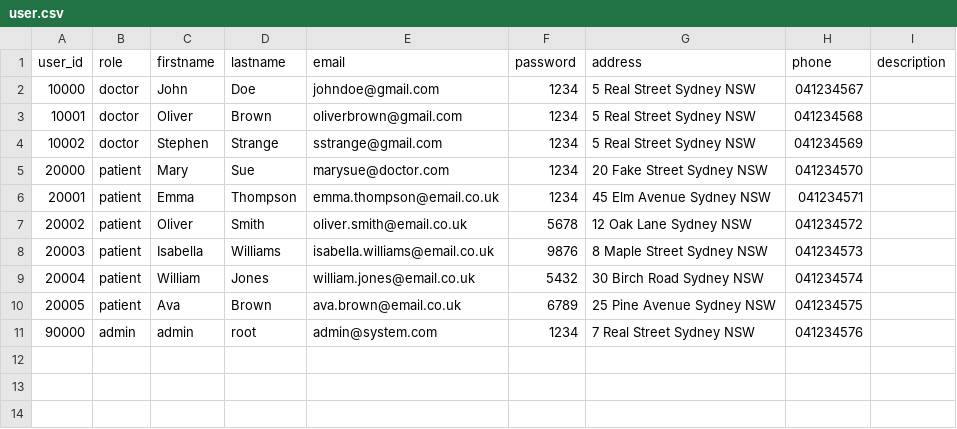
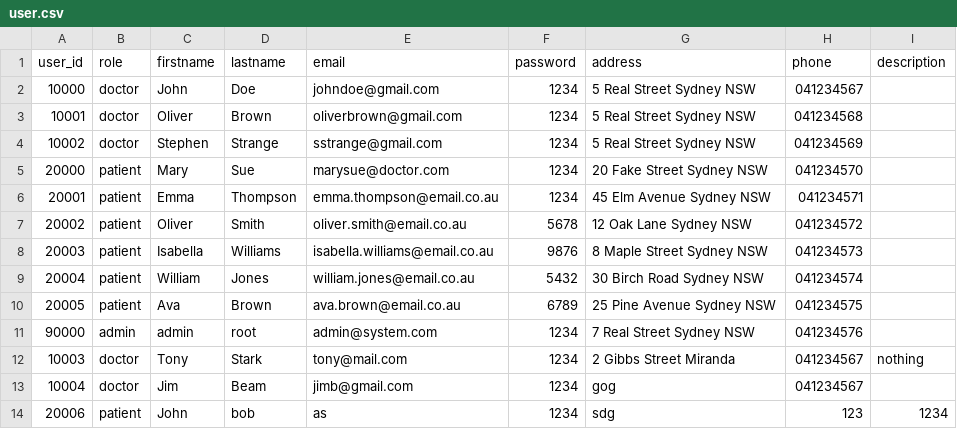
Before and after one commit to JasonI136/healthcare_system, a CSV file: app_data/user.csv, drawn as a sheet.

Commit message:
add doctor and patient implementation

```diff
--- a/app_data/user.csv
+++ b/app_data/user.csv
@@ -5,7 +5,10 @@
 20000,patient,Mary,Sue,marysue@doctor.com,1234,20 Fake Street Sydney NSW,041234570,
-20001,patient,Emma,Thompson,emma.thompson@email.co.uk,1234,45 Elm Avenue Sydney NSW,041234571,
-20002,patient,Oliver,Smith,oliver.smith@email.co.uk,5678,12 Oak Lane Sydney NSW,041234572,
-20003,patient,Isabella,Williams,isabella.williams@email.co.uk,9876,8 Maple Street Sydney NSW,041234573,
-20004,patient,William,Jones,william.jones@email.co.uk,5432,30 Birch Road Sydney NSW,041234574,
-20005,patient,Ava,Brown,ava.brown@email.co.uk,6789,25 Pine Avenue Sydney NSW,041234575,
+20001,patient,Emma,Thompson,emma.thompson@email.co.au,1234,45 Elm Avenue Sydney NSW,041234571,
+20002,patient,Oliver,Smith,oliver.smith@email.co.au,5678,12 Oak Lane Sydney NSW,041234572,
+20003,patient,Isabella,Williams,isabella.williams@email.co.au,9876,8 Maple Street Sydney NSW,041234573,
+20004,patient,William,Jones,william.jones@email.co.au,5432,30 Birch Road Sydney NSW,041234574,
+20005,patient,Ava,Brown,ava.brown@email.co.au,6789,25 Pine Avenue Sydney NSW,041234575,
 90000,admin,admin,root,admin@system.com,1234,7 Real Street Sydney NSW,041234576,
+10003,doctor,Tony,Stark,tony@mail.com,1234,2 Gibbs Street Miranda,041234567,nothing,
+10004,doctor,Jim,Beam,jimb@gmail.com,1234,gog,041234567,,
+20006,patient,John,bob,as,1234,sdg,123,1234,
```
Also changed, not shown: app_data/appointments.csv, 12 other files.
